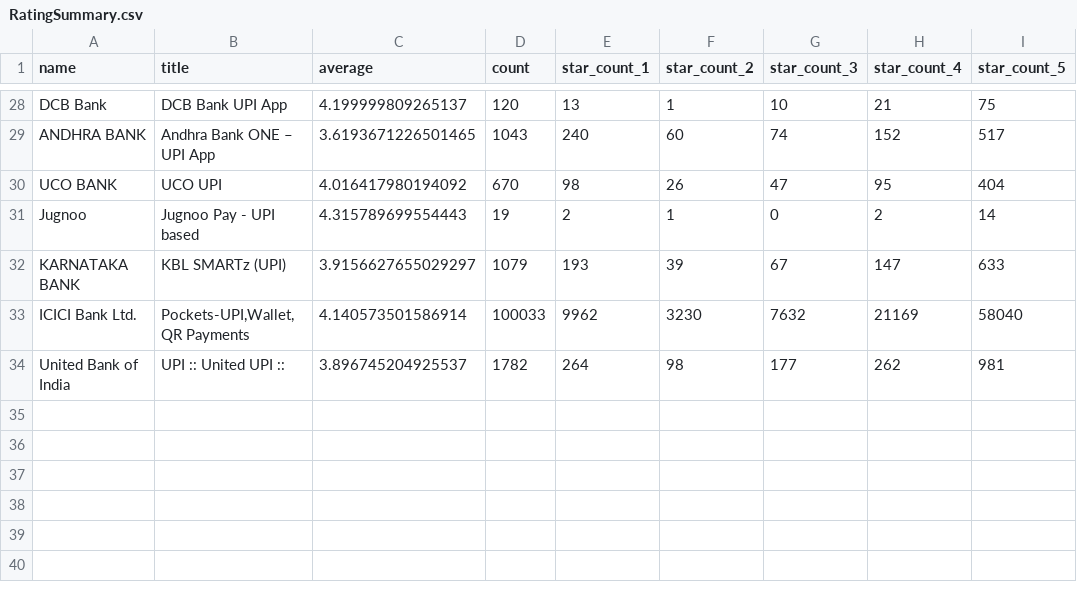
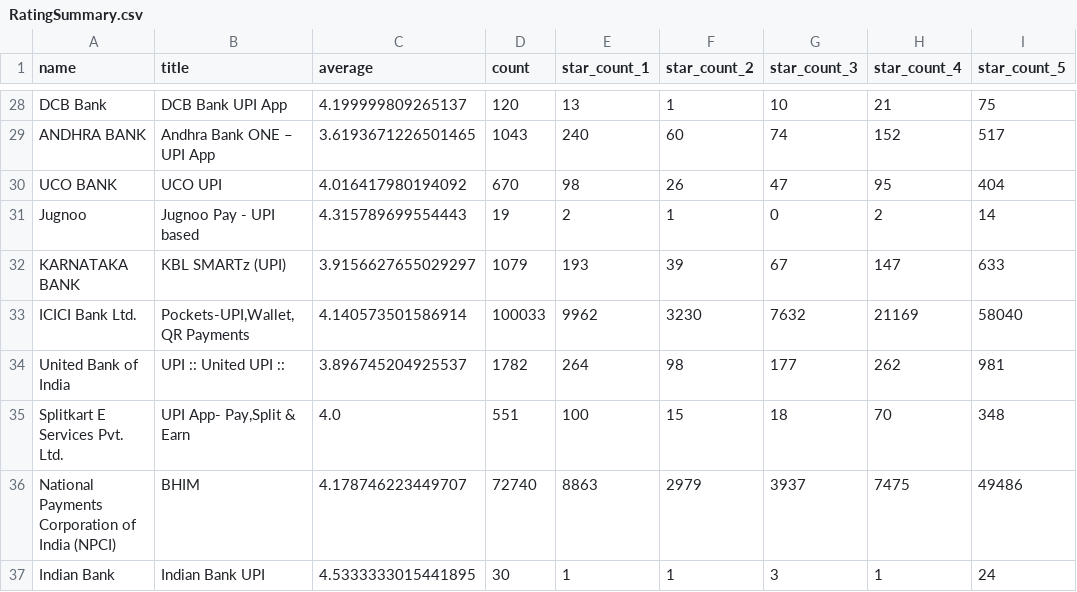
Before and after one commit to CashlessConsumer/AppStoreMetadataExtractor, a CSV file: RatingSummary.csv, drawn as a sheet; only a part is shown, gaps mark what is left out; the diff names each change by its address in the sheet, - before the commit and + after, or states it on an @@ line.

```diff
--- a/RatingSummary.csv
+++ b/RatingSummary.csv
+row 35: Splitkart E Services Pvt. Ltd. | UPI App- Pay,Split & Earn | 4.0 | 551 | 100 | 15 | 18 | 70 | 348
+row 36: National Payments Corporation of India (NPCI) | BHIM | 4.178746223449707 | 72740 | 8863 | 2979 | 3937 | 7475 | 49486
+row 37: Indian Bank | Indian Bank UPI | 4.5333333015441895 | 30 | 1 | 1 | 3 | 1 | 24
```
Also changed, not shown: MetadataSummary.csv, 4 other files.
